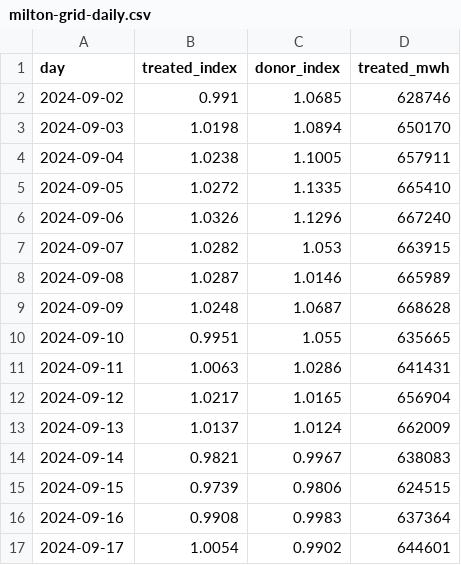
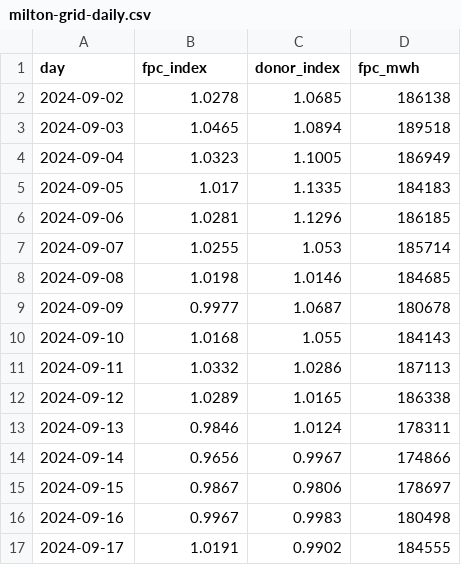
Before and after one commit to bsunter93/Ben-Sunters-Website, a CSV file: ripples/pond/data/milton-grid-daily.csv, drawn as a sheet; only a part is shown; the diff covers the shown part only.

```diff
--- a/ripples/pond/data/milton-grid-daily.csv
+++ b/ripples/pond/data/milton-grid-daily.csv
@@ -1,17 +1,17 @@
-day,treated_index,donor_index,treated_mwh
-2024-09-02,0.991,1.0685,628746
-2024-09-03,1.0198,1.0894,650170
-2024-09-04,1.0238,1.1005,657911
-2024-09-05,1.0272,1.1335,665410
-2024-09-06,1.0326,1.1296,667240
-2024-09-07,1.0282,1.053,663915
-2024-09-08,1.0287,1.0146,665989
-2024-09-09,1.0248,1.0687,668628
-2024-09-10,0.9951,1.055,635665
-2024-09-11,1.0063,1.0286,641431
-2024-09-12,1.0217,1.0165,656904
-2024-09-13,1.0137,1.0124,662009
-2024-09-14,0.9821,0.9967,638083
-2024-09-15,0.9739,0.9806,624515
-2024-09-16,0.9908,0.9983,637364
-2024-09-17,1.0054,0.9902,644601
+day,fpc_index,donor_index,fpc_mwh
+2024-09-02,1.0278,1.0685,186138
+2024-09-03,1.0465,1.0894,189518
+2024-09-04,1.0323,1.1005,186949
+2024-09-05,1.017,1.1335,184183
+2024-09-06,1.0281,1.1296,186185
+2024-09-07,1.0255,1.053,185714
+2024-09-08,1.0198,1.0146,184685
+2024-09-09,0.9977,1.0687,180678
+2024-09-10,1.0168,1.055,184143
+2024-09-11,1.0332,1.0286,187113
+2024-09-12,1.0289,1.0165,186338
+2024-09-13,0.9846,1.0124,178311
+2024-09-14,0.9656,0.9967,174866
+2024-09-15,0.9867,0.9806,178697
+2024-09-16,0.9967,0.9983,180498
+2024-09-17,1.0191,0.9902,184555
```
Also changed, not shown: 82 edited cells elsewhere in this file, 13 other files.
